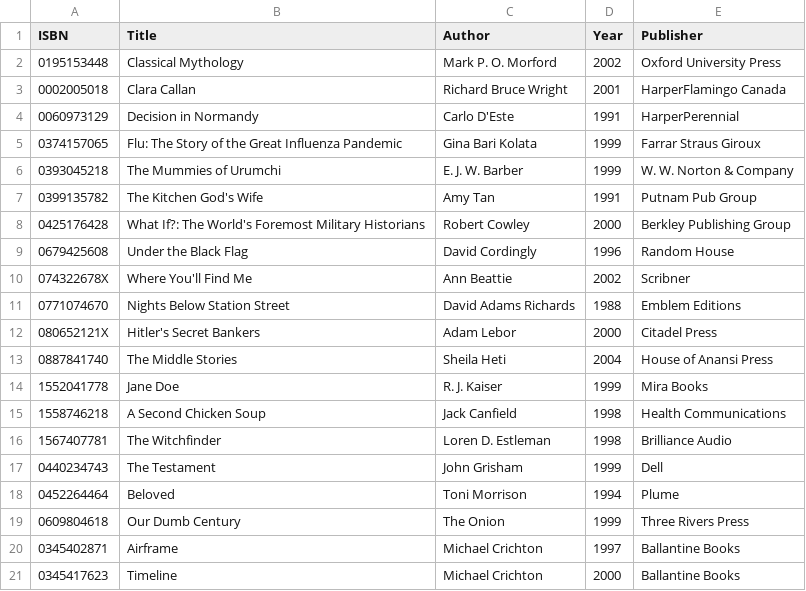
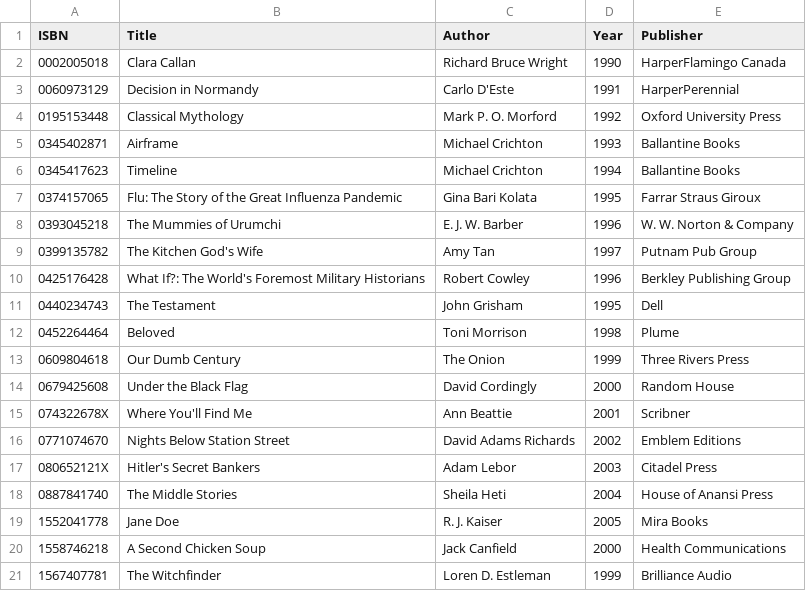
Before and after one commit to icml23012026/UNISON, a CSV file: data/raw/Books.csv, drawn as a sheet.

```diff
--- a/data/raw/Books.csv
+++ b/data/raw/Books.csv
@@ -1,21 +1,21 @@
 ISBN;Title;Author;Year;Publisher
-0195153448;Classical Mythology;Mark P. O. Morford;2002;Oxford University Press
-0002005018;Clara Callan;Richard Bruce Wright;2001;HarperFlamingo Canada
+0002005018;Clara Callan;Richard Bruce Wright;1990;HarperFlamingo Canada
 0060973129;Decision in Normandy;Carlo D'Este;1991;HarperPerennial
-0374157065;Flu: The Story of the Great Influenza Pandemic;Gina Bari Kolata;1999;Farrar Straus Giroux
-0393045218;The Mummies of Urumchi;E. J. W. Barber;1999;W. W. Norton & Company
-0399135782;The Kitchen God's Wife;Amy Tan;1991;Putnam Pub Group
-0425176428;What If?: The World's Foremost Military Historians;Robert Cowley;2000;Berkley Publishing Group
-0679425608;Under the Black Flag;David Cordingly;1996;Random House
-074322678X;Where You'll Find Me;Ann Beattie;2002;Scribner
-0771074670;Nights Below Station Street;David Adams Richards;1988;Emblem Editions
-080652121X;Hitler's Secret Bankers;Adam Lebor;2000;Citadel Press
+0195153448;Classical Mythology;Mark P. O. Morford;1992;Oxford University Press
+0345402871;Airframe;Michael Crichton;1993;Ballantine Books
+0345417623;Timeline;Michael Crichton;1994;Ballantine Books
+0374157065;Flu: The Story of the Great Influenza Pandemic;Gina Bari Kolata;1995;Farrar Straus Giroux
+0393045218;The Mummies of Urumchi;E. J. W. Barber;1996;W. W. Norton & Company
+0399135782;The Kitchen God's Wife;Amy Tan;1997;Putnam Pub Group
+0425176428;What If?: The World's Foremost Military Historians;Robert Cowley;1996;Berkley Publishing Group
+0440234743;The Testament;John Grisham;1995;Dell
+0452264464;Beloved;Toni Morrison;1998;Plume
+0609804618;Our Dumb Century;The Onion;1999;Three Rivers Press
+0679425608;Under the Black Flag;David Cordingly;2000;Random House
+074322678X;Where You'll Find Me;Ann Beattie;2001;Scribner
+0771074670;Nights Below Station Street;David Adams Richards;2002;Emblem Editions
+080652121X;Hitler's Secret Bankers;Adam Lebor;2003;Citadel Press
 0887841740;The Middle Stories;Sheila Heti;2004;House of Anansi Press
-1552041778;Jane Doe;R. J. Kaiser;1999;Mira Books
-1558746218;A Second Chicken Soup;Jack Canfield;1998;Health Communications
-1567407781;The Witchfinder;Loren D. Estleman;1998;Brilliance Audio
-0440234743;The Testament;John Grisham;1999;Dell
-0452264464;Beloved;Toni Morrison;1994;Plume
-0609804618;Our Dumb Century;The Onion;1999;Three Rivers Press
-0345402871;Airframe;Michael Crichton;1997;Ballantine Books
-0345417623;Timeline;Michael Crichton;2000;Ballantine Books
+1552041778;Jane Doe;R. J. Kaiser;2005;Mira Books
+1558746218;A Second Chicken Soup;Jack Canfield;2000;Health Communications
+1567407781;The Witchfinder;Loren D. Estleman;1999;Brilliance Audio
```
Also changed, not shown: data/raw/Ratings.csv, 5 other files.
